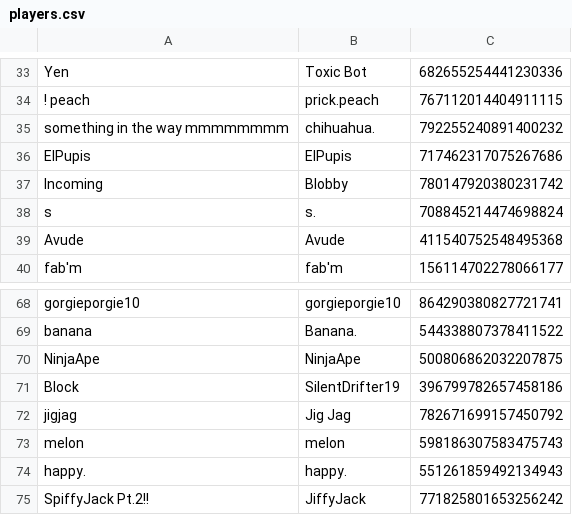
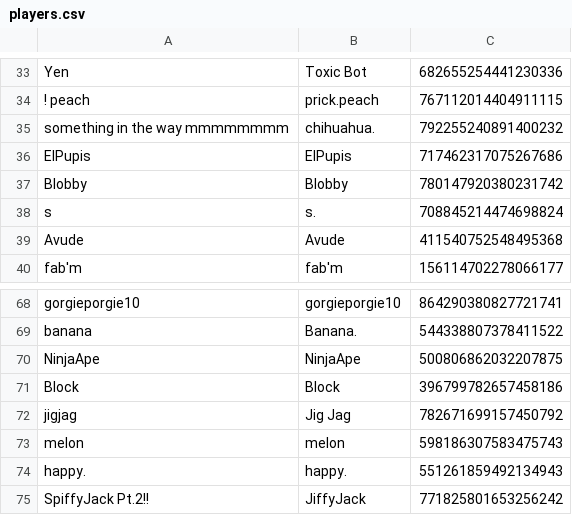
Before and after one commit to eyezayugh-rl/Scrubbys-Garage, a CSV file: Players/players.csv, drawn as a sheet; only a part is shown, gaps mark what is left out.

Commit message:
Updated Players

```diff
--- a/Players/players.csv
+++ b/Players/players.csv
@@ -36,3 +36,3 @@ something in the way mmmmmmmm,chihuahua.,792255240891400232
 ElPupis,ElPupis,717462317075267686
-Incoming,Blobby,780147920380231742
+Blobby,Blobby,780147920380231742
 s,s.,708845214474698824
@@ -70,3 +70,3 @@ banana,Banana.,544338807378411522
 NinjaApe,NinjaApe,500806862032207875
-Block,SilentDrifter19,396799782657458186
+Block,Block,396799782657458186
 jigjag,Jig Jag,782671699157450792
```
